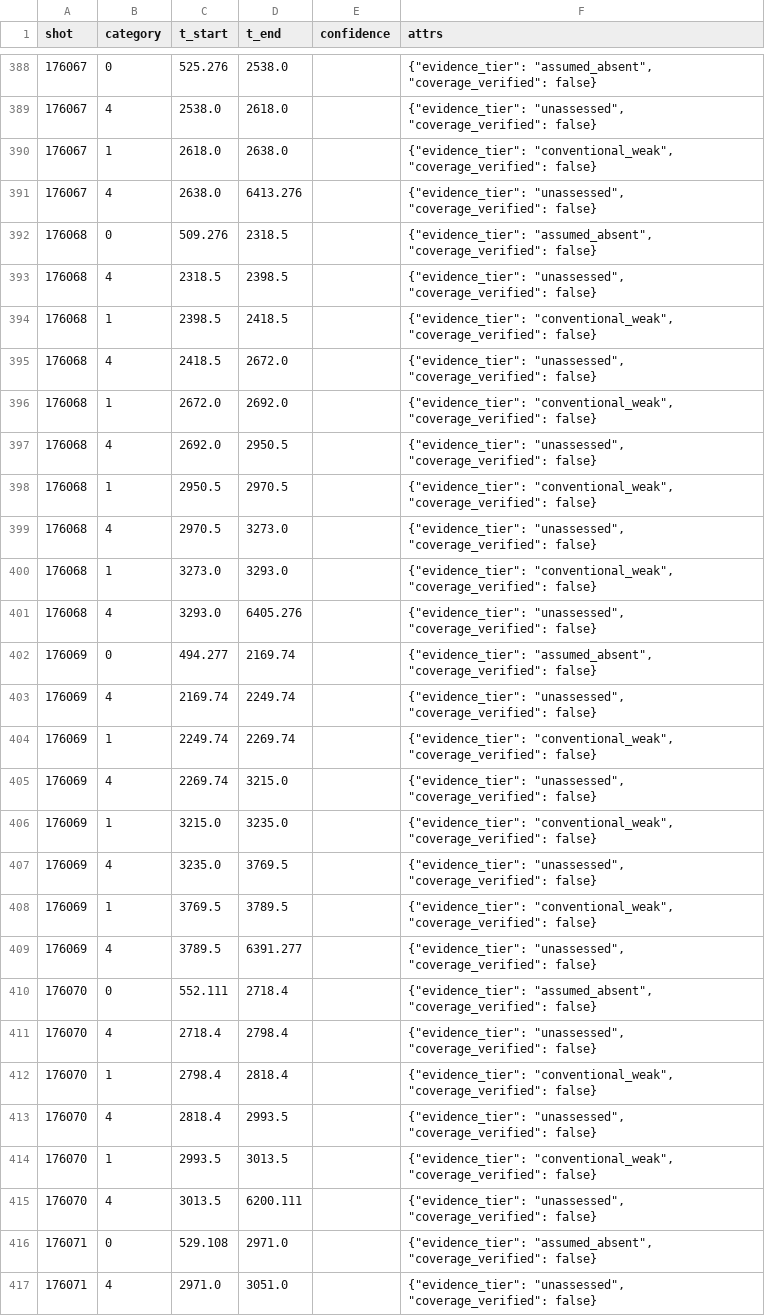
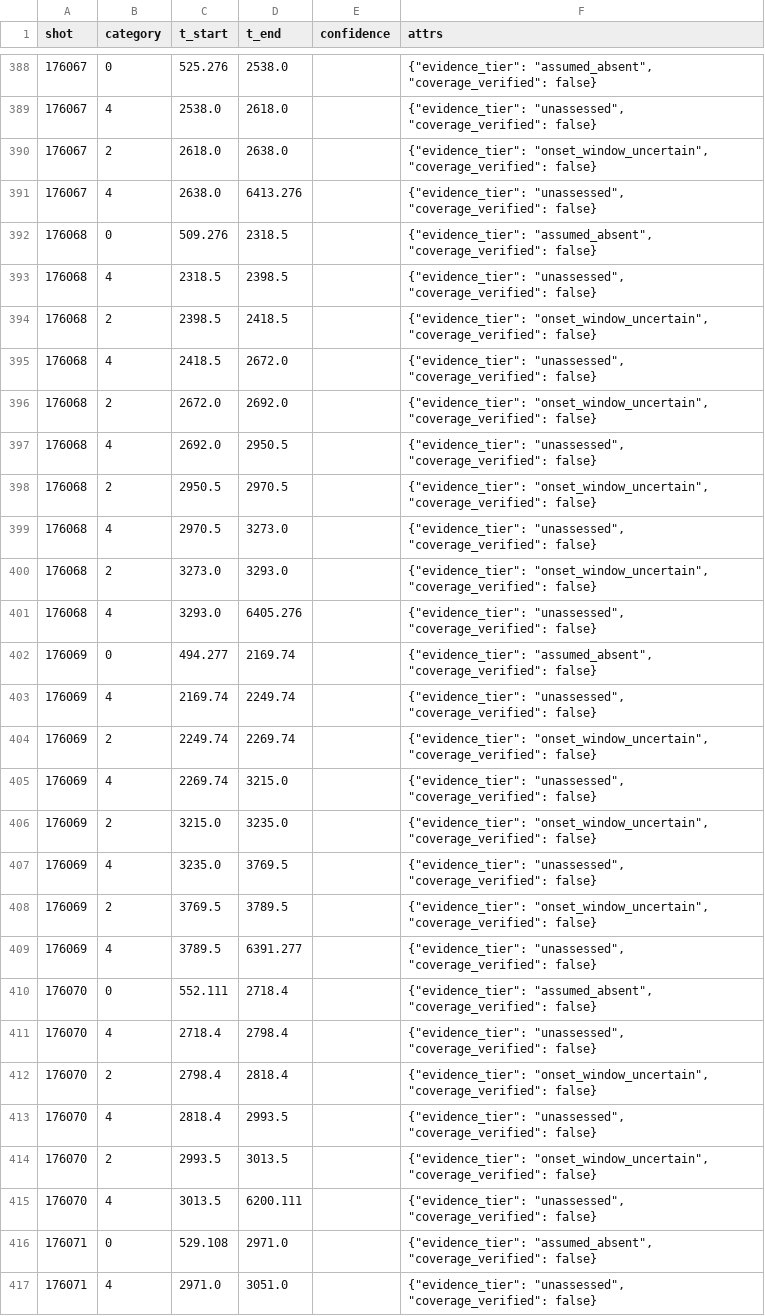
Before and after one commit to PlasmaControl/FusionAIHub, a CSV file: data/events/resistive_wall_mode/extend_rwm_growth/rwm_windows.csv, drawn as a sheet; only a part is shown, gaps mark what is left out; the diff covers the shown part only.

Commit message:
labeler: mark unverified RWM onset windows uncertain and probe n1 inputs

```diff
--- a/data/events/resistive_wall_mode/extend_rwm_growth/rwm_windows.csv
+++ b/data/events/resistive_wall_mode/extend_rwm_growth/rwm_windows.csv
@@ -389,3 +389,3 @@ shot,category,t_start,t_end,confidence,attrs
 176067,4,2538.0,2618.0,,"{""evidence_tier"": ""unassessed"", ""coverage_verified"": false}"
-176067,1,2618.0,2638.0,,"{""evidence_tier"": ""conventional_weak"", ""coverage_verified"": false}"
+176067,2,2618.0,2638.0,,"{""evidence_tier"": ""onset_window_uncertain"", ""coverage_verified"": false}"
 176067,4,2638.0,6413.276,,"{""evidence_tier"": ""unassessed"", ""coverage_verified"": false}"
@@ -393,9 +393,9 @@ shot,category,t_start,t_end,confidence,attrs
 176068,4,2318.5,2398.5,,"{""evidence_tier"": ""unassessed"", ""coverage_verified"": false}"
-176068,1,2398.5,2418.5,,"{""evidence_tier"": ""conventional_weak"", ""coverage_verified"": false}"
+176068,2,2398.5,2418.5,,"{""evidence_tier"": ""onset_window_uncertain"", ""coverage_verified"": false}"
 176068,4,2418.5,2672.0,,"{""evidence_tier"": ""unassessed"", ""coverage_verified"": false}"
-176068,1,2672.0,2692.0,,"{""evidence_tier"": ""conventional_weak"", ""coverage_verified"": false}"
+176068,2,2672.0,2692.0,,"{""evidence_tier"": ""onset_window_uncertain"", ""coverage_verified"": false}"
 176068,4,2692.0,2950.5,,"{""evidence_tier"": ""unassessed"", ""coverage_verified"": false}"
-176068,1,2950.5,2970.5,,"{""evidence_tier"": ""conventional_weak"", ""coverage_verified"": false}"
+176068,2,2950.5,2970.5,,"{""evidence_tier"": ""onset_window_uncertain"", ""coverage_verified"": false}"
 176068,4,2970.5,3273.0,,"{""evidence_tier"": ""unassessed"", ""coverage_verified"": false}"
-176068,1,3273.0,3293.0,,"{""evidence_tier"": ""conventional_weak"", ""coverage_verified"": false}"
+176068,2,3273.0,3293.0,,"{""evidence_tier"": ""onset_window_uncertain"", ""coverage_verified"": false}"
 176068,4,3293.0,6405.276,,"{""evidence_tier"": ""unassessed"", ""coverage_verified"": false}"
@@ -403,7 +403,7 @@ shot,category,t_start,t_end,confidence,attrs
 176069,4,2169.74,2249.74,,"{""evidence_tier"": ""unassessed"", ""coverage_verified"": false}"
-176069,1,2249.74,2269.74,,"{""evidence_tier"": ""conventional_weak"", ""coverage_verified"": false}"
+176069,2,2249.74,2269.74,,"{""evidence_tier"": ""onset_window_uncertain"", ""coverage_verified"": false}"
 176069,4,2269.74,3215.0,,"{""evidence_tier"": ""unassessed"", ""coverage_verified"": false}"
-176069,1,3215.0,3235.0,,"{""evidence_tier"": ""conventional_weak"", ""coverage_verified"": false}"
+176069,2,3215.0,3235.0,,"{""evidence_tier"": ""onset_window_uncertain"", ""coverage_verified"": false}"
 176069,4,3235.0,3769.5,,"{""evidence_tier"": ""unassessed"", ""coverage_verified"": false}"
-176069,1,3769.5,3789.5,,"{""evidence_tier"": ""conventional_weak"", ""coverage_verified"": false}"
+176069,2,3769.5,3789.5,,"{""evidence_tier"": ""onset_window_uncertain"", ""coverage_verified"": false}"
 176069,4,3789.5,6391.277,,"{""evidence_tier"": ""unassessed"", ""coverage_verified"": false}"
@@ -411,5 +411,5 @@ shot,category,t_start,t_end,confidence,attrs
 176070,4,2718.4,2798.4,,"{""evidence_tier"": ""unassessed"", ""coverage_verified"": false}"
-176070,1,2798.4,2818.4,,"{""evidence_tier"": ""conventional_weak"", ""coverage_verified"": false}"
+176070,2,2798.4,2818.4,,"{""evidence_tier"": ""onset_window_uncertain"", ""coverage_verified"": false}"
 176070,4,2818.4,2993.5,,"{""evidence_tier"": ""unassessed"", ""coverage_verified"": false}"
-176070,1,2993.5,3013.5,,"{""evidence_tier"": ""conventional_weak"", ""coverage_verified"": false}"
+176070,2,2993.5,3013.5,,"{""evidence_tier"": ""onset_window_uncertain"", ""coverage_verified"": false}"
 176070,4,3013.5,6200.111,,"{""evidence_tier"": ""unassessed"", ""coverage_verified"": false}"
```
Also changed, not shown: 88 edited cells elsewhere in this file, 7 other files.
